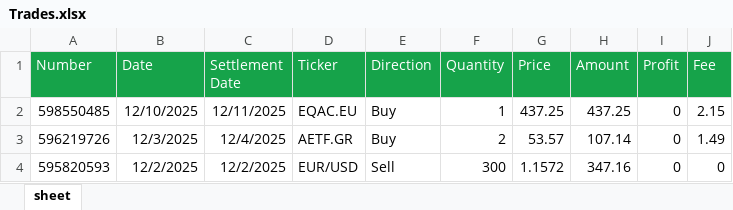
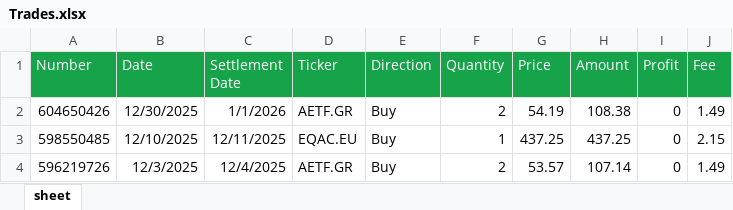
Before and after one commit to detandreas/Dashboard, an Excel workbook: assets/Trades.xlsx, sheet sheet, drawn as a sheet; only a part is shown; the shorter side is filled out with more unchanged rows; values as stored, in another font and other column widths than the file's, no borders; the diff names each change by its address in the sheet, - before the commit and + after, or states it on an @@ line.

Commit message:
Update Trades.xlsx

```diff
--- a/assets/Trades.xlsx (sheet sheet)
+++ b/assets/Trades.xlsx (sheet sheet)
+row 2: 604650426 | 12/30/2025 | 1/1/2026 | AETF.GR | Buy | 2 | 54.19 | 108.38 | 0 | 1.49
```
Also changed, not shown: 1 other file.
